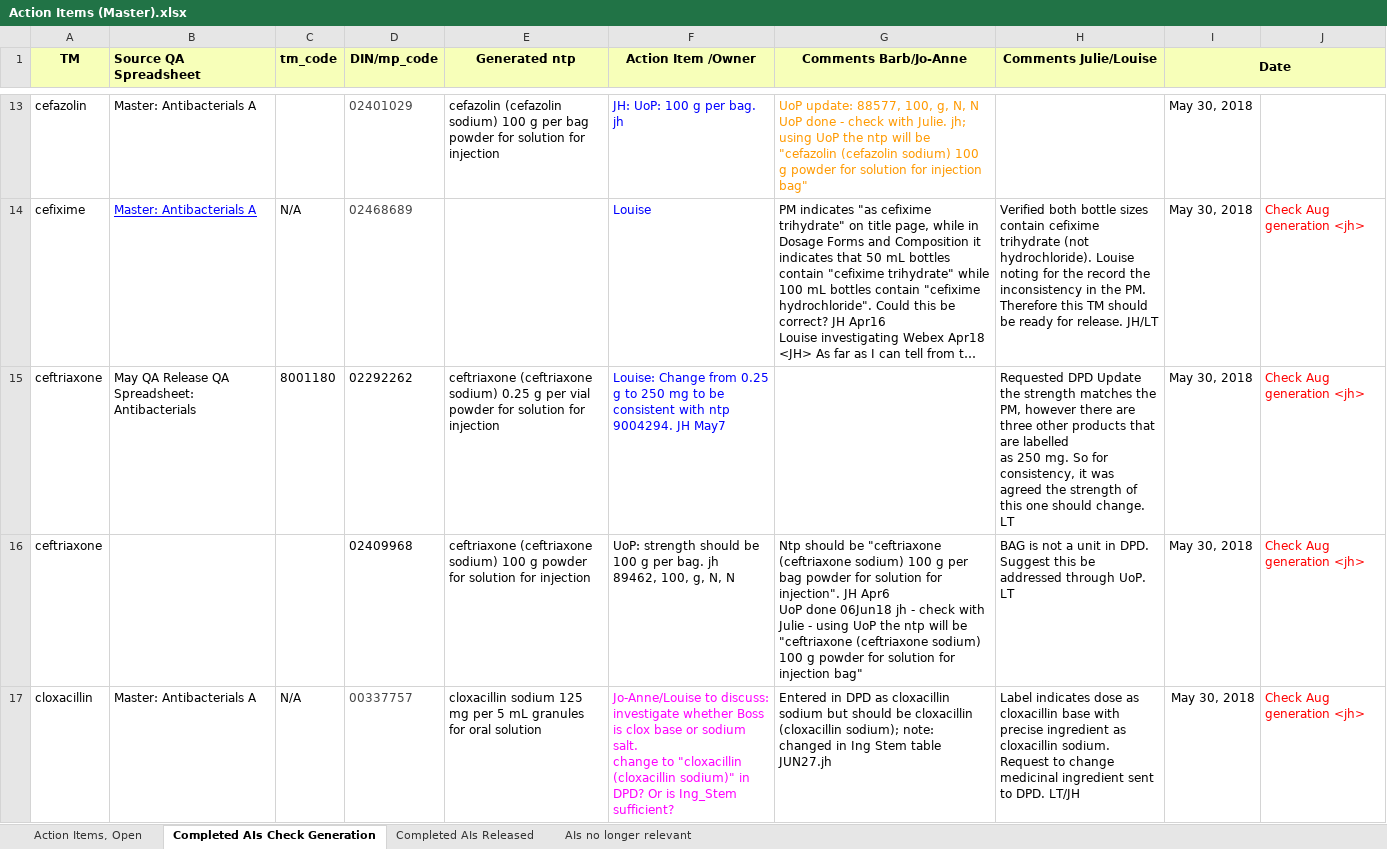
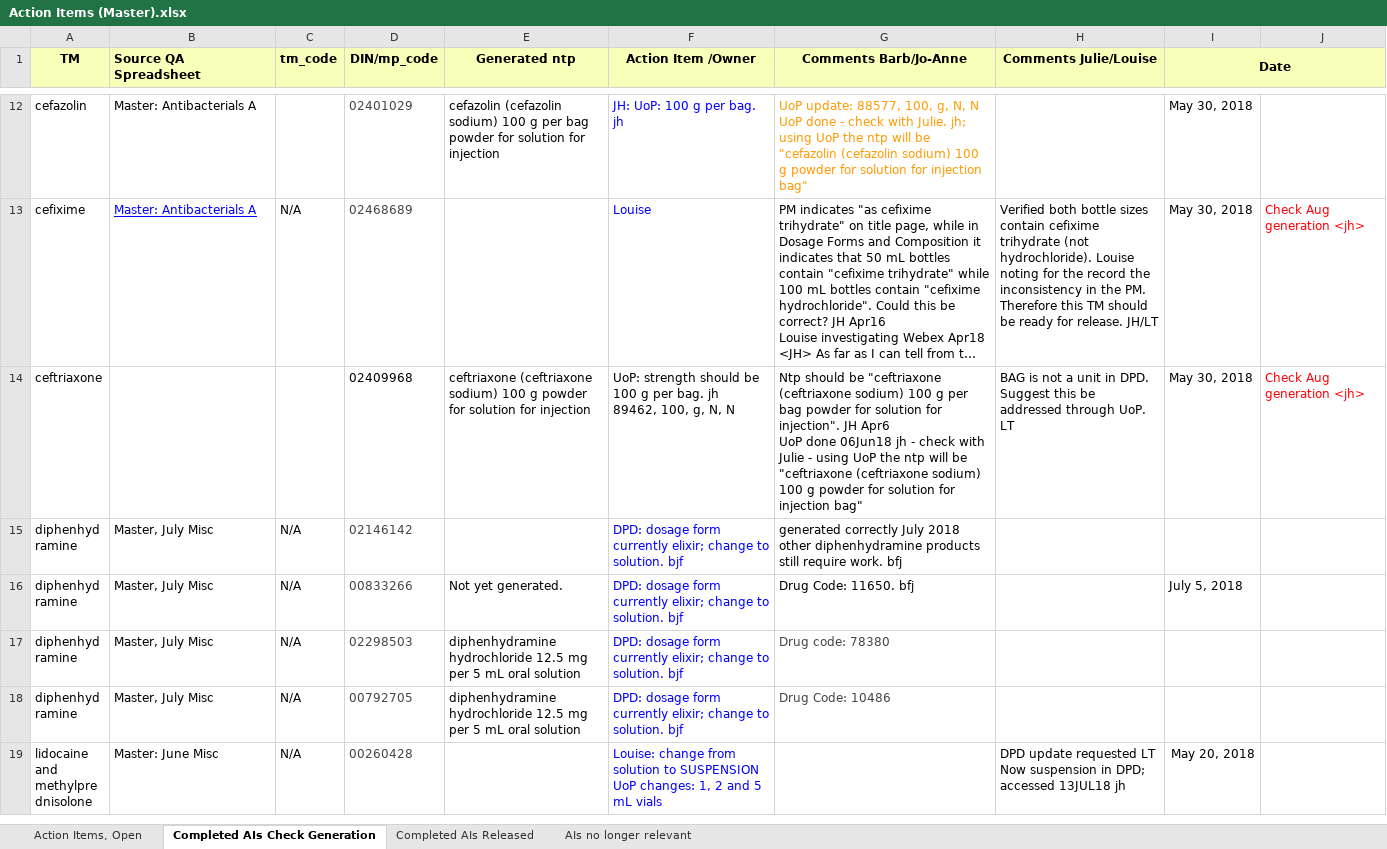
Before and after one commit to hres/formulary, an Excel workbook: Working QA Team Folders/Pre- Release QA/Action Items (Master).xlsx, sheet Completed AIs Check Generation, drawn as a sheet; only a part is shown, gaps mark what is left out; the shorter side is filled out with more unchanged rows; long unchanged cells end in …; values as stored, in another font and other column widths than the file's, no borders; ↵ is a line break in a cell; the diff covers the shown part only; the diff names each change by its address in the sheet, - before the commit and + after, or states it on an @@ line.

```diff
--- a/Working QA Team Folders/Pre- Release QA/Action Items (Master).xlsx (sheet Completed AIs Check Generation)
+++ b/Working QA Team Folders/Pre- Release QA/Action Items (Master).xlsx (sheet Completed AIs Check Generation)
-row 15: ceftriaxone | May QA Release QA Spreadsheet: Antibacterials | 8001180 | 02292262 | ceftriaxone (ceftriaxone sodium) 0.25 g per vial powder for solution for injection | Louise: Change from 0.25 g to 250 mg to be consistent with ntp 9004294. JH May7 |  | Requested DPD Update ↵ the strength matches the PM, however there are three other products that are labelled ↵ as 250 mg. So for consistency, it was ↵ agreed the strength of this one should change. LT | May 30, 2018 | Check Aug generation <jh>
-row 17: cloxacillin | Master: Antibacterials A | N/A | 00337757 | cloxacillin sodium 125 mg per 5 mL granules for oral solution | Jo-Anne/Louise to discuss: investigate whether Boss is clox base or sodium salt. ↵ change to "cloxacillin (cloxacillin sodium)" in DPD? Or is Ing_Stem sufficient? | Entered in DPD as cloxacillin sodium but should be cloxacillin (cloxacillin sodium); note: changed in Ing Stem table JUN27.jh | Label indicates dose as cloxacillin base with precise ingredient as cloxacillin sodium. Request to change medicinal ingredient sent to DPD. LT/JH | May 30, 2018 | Check Aug generation <jh>
```
Also changed, not shown: 3 removed rows elsewhere in this sheet, sheet Completed AIs Released, sheet Action Items, Open.
